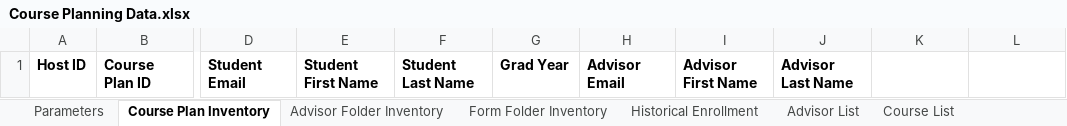
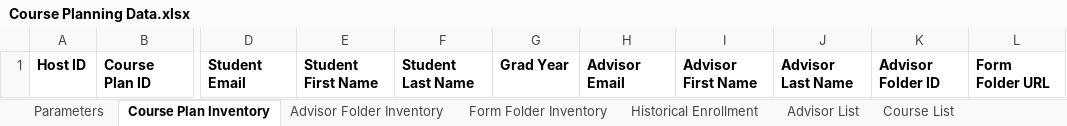
Before and after one commit to groton-school/course-planning-tool, an Excel workbook: schema/sheets/Course Planning Data.xlsx, sheet Course Plan Inventory, drawn as a sheet; only a part is shown, gaps mark what is left out; values as stored, in another font and other column widths than the file's, no borders; charts and pictures not drawn; the diff names each change by its address in the sheet, - before the commit and + after, or states it on an @@ line.

```diff
--- a/schema/sheets/Course Planning Data.xlsx (sheet Course Plan Inventory)
+++ b/schema/sheets/Course Planning Data.xlsx (sheet Course Plan Inventory)
-K1: (empty)
+K1: Advisor Folder ID
-L1: (empty)
+L1: Form Folder URL
```
Also changed, not shown: sheet Advisor Folder Inventory, sheet Form Folder Inventory, 4 other files.
